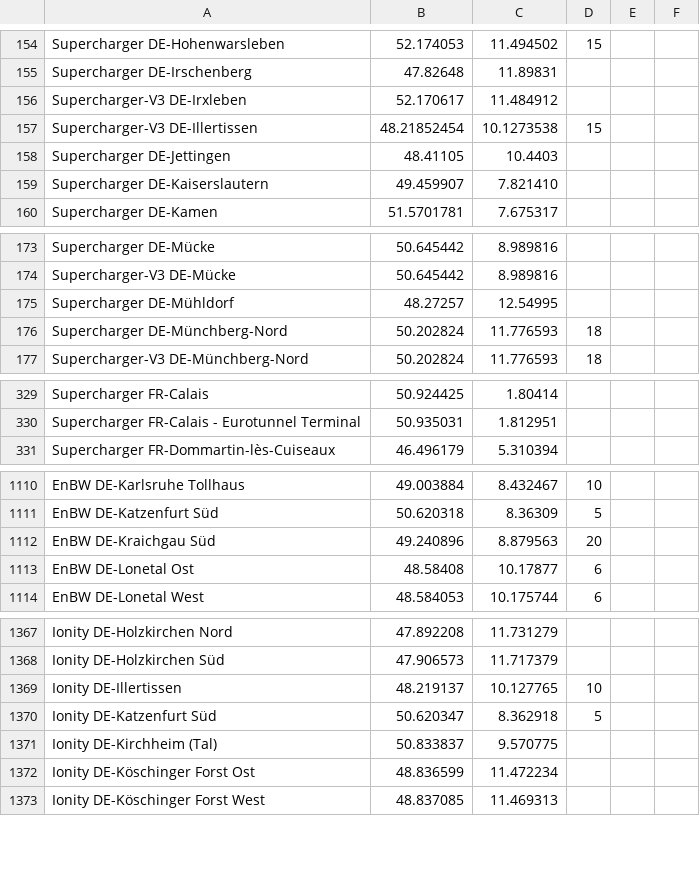
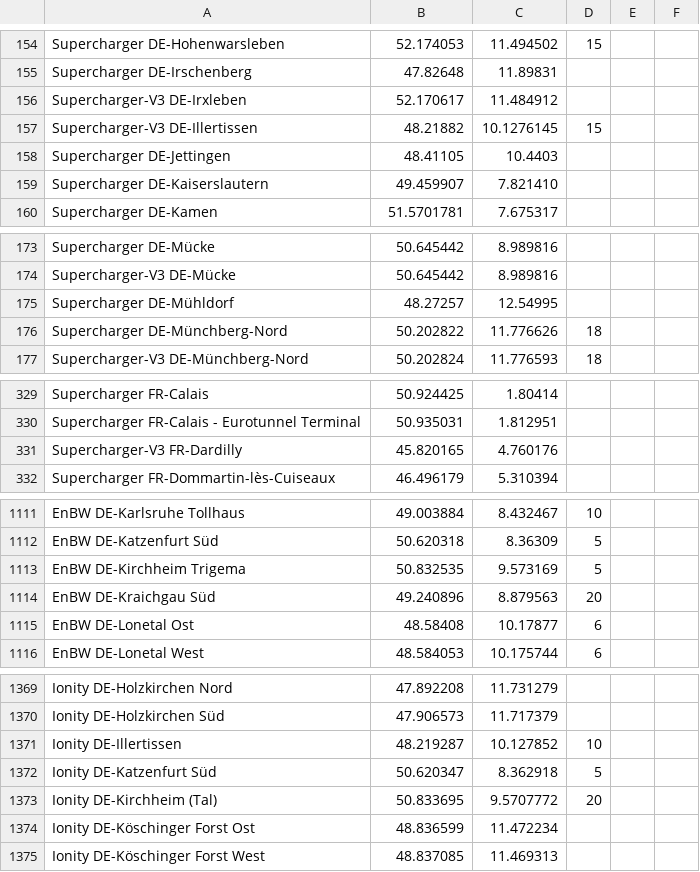
Before and after one commit to bassmaster187/TeslaLogger, a CSV file: TeslaLogger/bin/geofence.csv, drawn as a sheet; only a part is shown, gaps mark what is left out; the diff covers the shown part only.

Commit message:
Update geofence.csv

```diff
--- a/TeslaLogger/bin/geofence.csv
+++ b/TeslaLogger/bin/geofence.csv
@@ -156,3 +156,3 @@ Supercharger DE-Irschenberg, 47.82648, 11.89831
 Supercharger-V3 DE-Irxleben, 52.170617, 11.484912
-Supercharger-V3 DE-Illertissen, 48.21852454, 10.1273538, 15
+Supercharger-V3 DE-Illertissen, 48.21882, 10.1276145, 15
 Supercharger DE-Jettingen, 48.41105, 10.4403
@@ -175,3 +175,3 @@ Supercharger-V3 DE-Mücke, 50.645442, 8.989816
 Supercharger DE-Mühldorf, 48.27257, 12.54995
-Supercharger DE-Münchberg-Nord, 50.202824,11.776593, 18
+Supercharger DE-Münchberg-Nord, 50.202822,11.776626, 18
 Supercharger-V3 DE-Münchberg-Nord, 50.202824,11.776593, 18
@@ -330,2 +330,3 @@ Supercharger FR-Calais, 50.924425, 1.80414
 Supercharger FR-Calais - Eurotunnel Terminal, 50.935031, 1.812951
+Supercharger-V3 FR-Dardilly, 45.820165,4.760176
 Supercharger FR-Dommartin-lès-Cuiseaux, 46.496179, 5.310394
@@ -1111,2 +1112,3 @@ EnBW DE-Karlsruhe Tollhaus, 49.003884, 8.432467, 10
 EnBW DE-Katzenfurt Süd, 50.620318, 8.36309, 5
+EnBW DE-Kirchheim Trigema, 50.832535,9.573169, 5
 EnBW DE-Kraichgau Süd, 49.240896, 8.879563, 20
@@ -1368,5 +1370,5 @@ Ionity DE-Holzkirchen Nord, 47.892208, 11.731279
 Ionity DE-Holzkirchen Süd, 47.906573, 11.717379
-Ionity DE-Illertissen, 48.219137, 10.127765, 10
+Ionity DE-Illertissen, 48.219287,10.127852, 10
 Ionity DE-Katzenfurt Süd, 50.620347, 8.362918, 5
-Ionity DE-Kirchheim (Tal), 50.833837, 9.570775
+Ionity DE-Kirchheim (Tal), 50.833695, 9.5707772, 20
 Ionity DE-Köschinger Forst Ost, 48.836599, 11.472234
```
Also changed, not shown: 2 edited cells elsewhere in this file.
